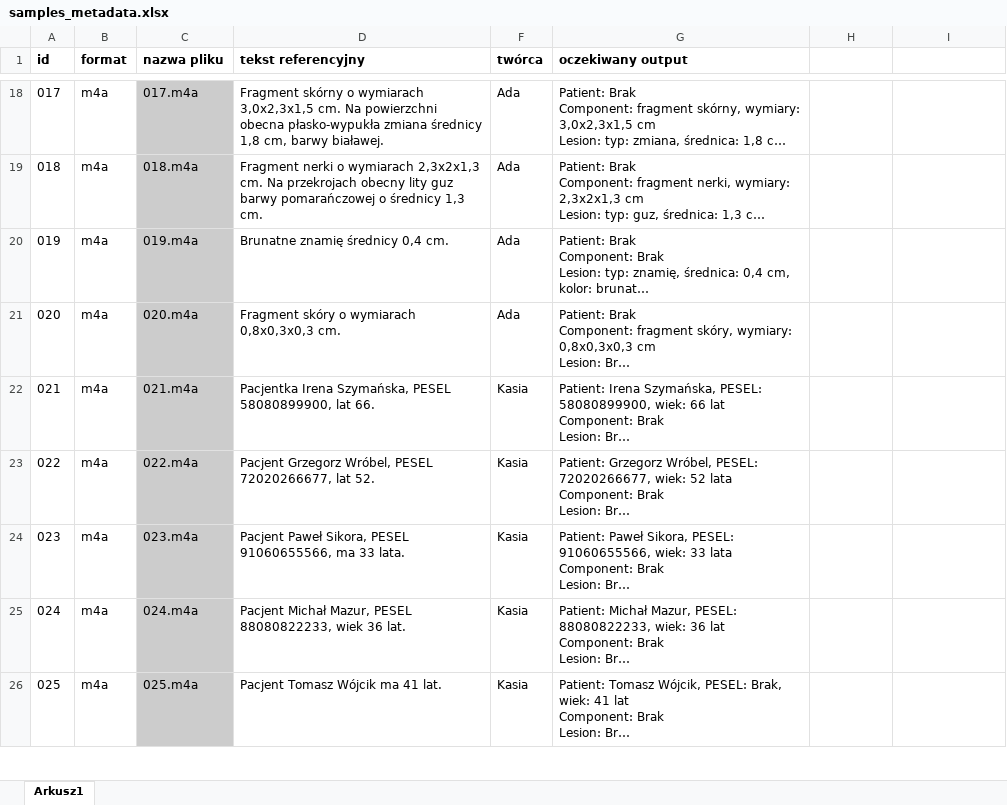
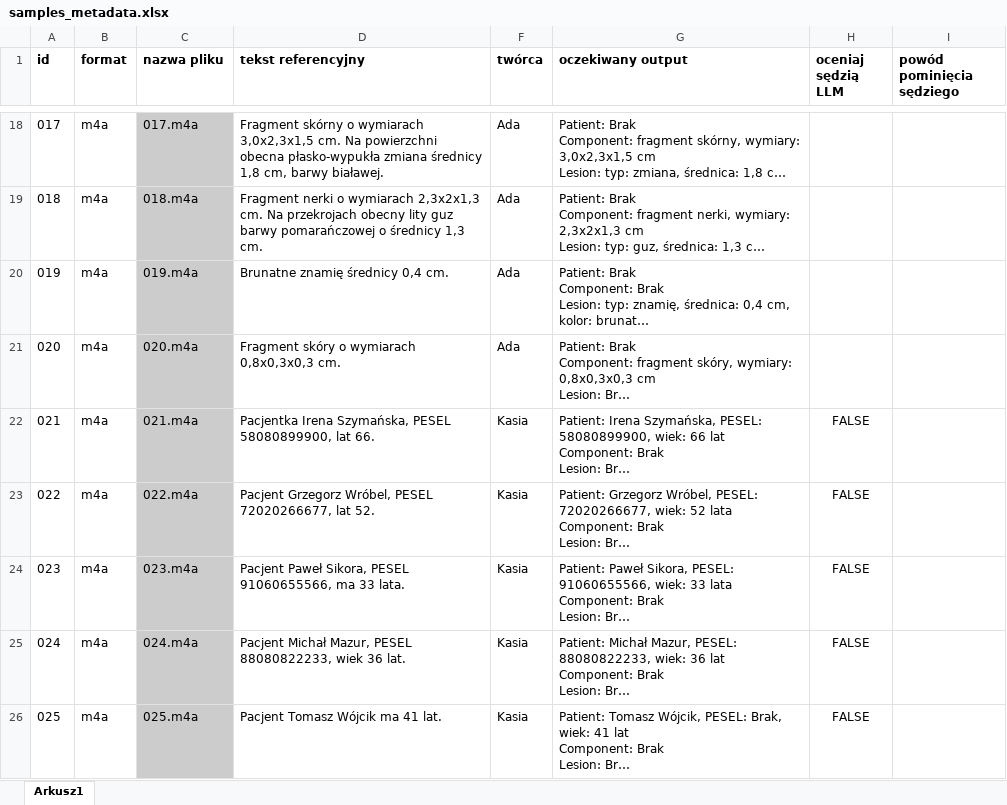
Before and after one commit to AI4Business-UE/4Diagnosis_SpeechToText, an Excel workbook: backend/eval/data/golden_dataset/samples_metadata.xlsx, sheet Arkusz1, drawn as a sheet; only a part is shown, gaps mark what is left out; long unchanged cells end in …; values as stored, in another font and other column widths than the file's, no borders; the diff covers the shown part only; the diff names each change by its address in the sheet, - before the commit and + after, or states it on an @@ line.

Commit message:
Annotate metadata rows which should be ommited from LLM-as-judge eval step.

```diff
--- a/backend/eval/data/golden_dataset/samples_metadata.xlsx (sheet Arkusz1)
+++ b/backend/eval/data/golden_dataset/samples_metadata.xlsx (sheet Arkusz1)
-H1: (empty)
+H1: oceniaj sędzią LLM
-I1: (empty)
+I1: powód pominięcia sędziego
-H22:H26 (oceniaj sędzią LLM): (empty)
+H22:H26 (oceniaj sędzią LLM): FALSE
```
Also changed, not shown: 6 edited cells elsewhere in this sheet.
